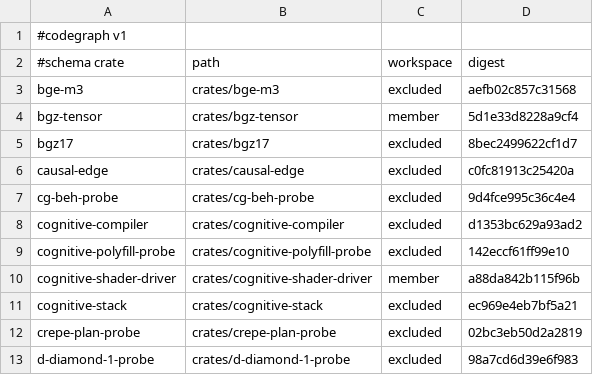
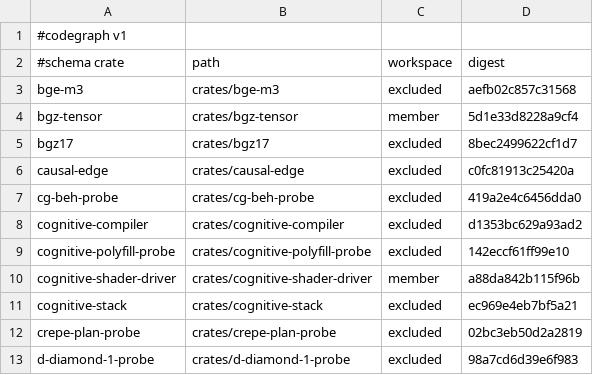
Before and after one commit to AdaWorldAPI/lance-graph, a TSV file: .codegraph/crates.tsv, drawn as a sheet; only a part is shown.

```diff
--- a/.codegraph/crates.tsv
+++ b/.codegraph/crates.tsv
@@ -6,3 +6,3 @@ bgz17	crates/bgz17	excluded	8bec2499622cf1d7
 causal-edge	crates/causal-edge	excluded	c0fc81913c25420a
-cg-beh-probe	crates/cg-beh-probe	excluded	9d4fce995c36c4e4
+cg-beh-probe	crates/cg-beh-probe	excluded	419a2e4c6456dda0
 cognitive-compiler	crates/cognitive-compiler	excluded	d1353bc629a93ad2
```
Also changed, not shown: .codegraph/freshness.tsv, 6 other files.
